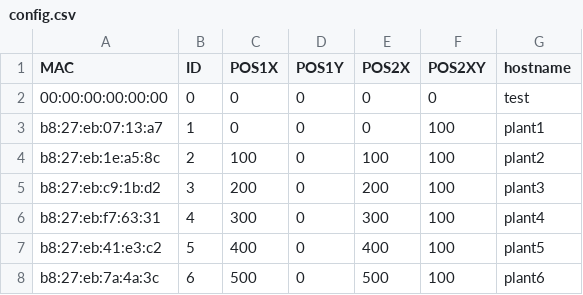
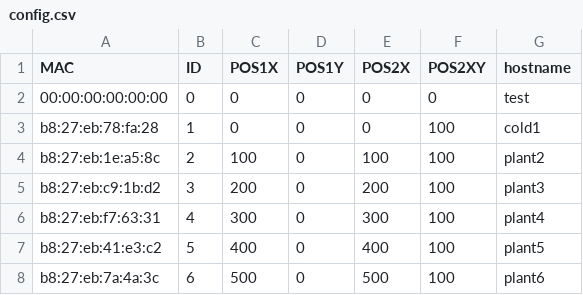
Before and after one commit to playablestreets/plantsOS, a CSV file: scripts/config.csv, drawn as a sheet.

Commit message:
config update

```diff
--- a/scripts/config.csv
+++ b/scripts/config.csv
@@ -2,3 +2,3 @@ MAC, ID, POS1X, POS1Y, POS2X, POS2XY, hostname
 00:00:00:00:00:00, 0, 0, 0, 0, 0, test
-b8:27:eb:07:13:a7, 1, 0, 0, 0, 100, plant1
+b8:27:eb:78:fa:28, 1, 0, 0, 0, 100, cold1
 b8:27:eb:1e:a5:8c, 2, 100, 0, 100, 100, plant2
```
